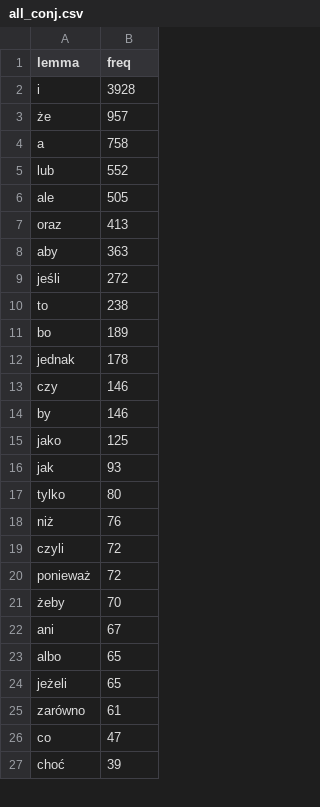
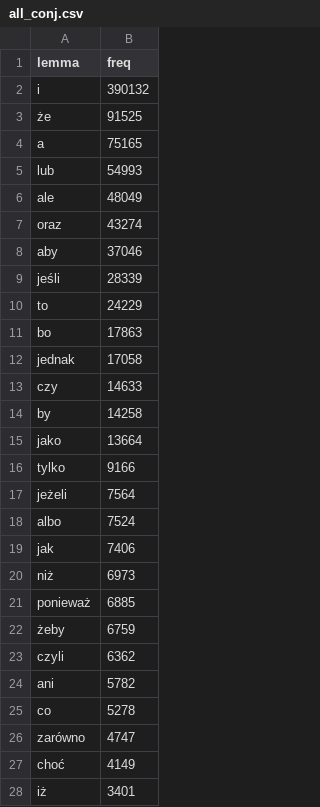
Before and after one commit to BenGPatterson/PoGram, a CSV file: data/all_conj.csv, drawn as a sheet; only a part is shown; the diff covers the shown part only.

```diff
--- a/data/all_conj.csv
+++ b/data/all_conj.csv
@@ -1,27 +1,28 @@
 lemma,freq
-i,3928
-że,957
-a,758
-lub,552
-ale,505
-oraz,413
-aby,363
-jeśli,272
-to,238
-bo,189
-jednak,178
-czy,146
-by,146
-jako,125
-jak,93
-tylko,80
-niż,76
-czyli,72
-ponieważ,72
-żeby,70
-ani,67
-albo,65
-jeżeli,65
-zarówno,61
-co,47
-choć,39
+i,390132
+że,91525
+a,75165
+lub,54993
+ale,48049
+oraz,43274
+aby,37046
+jeśli,28339
+to,24229
+bo,17863
+jednak,17058
+czy,14633
+by,14258
+jako,13664
+tylko,9166
+jeżeli,7564
+albo,7524
+jak,7406
+niż,6973
+ponieważ,6885
+żeby,6759
+czyli,6362
+ani,5782
+co,5278
+zarówno,4747
+choć,4149
+iż,3401
```
Also changed, not shown: 26 added rows, 11 removed rows and 19 edited cells elsewhere in this file, data/all_num.csv, data/all_particle.csv, 7 other files.
